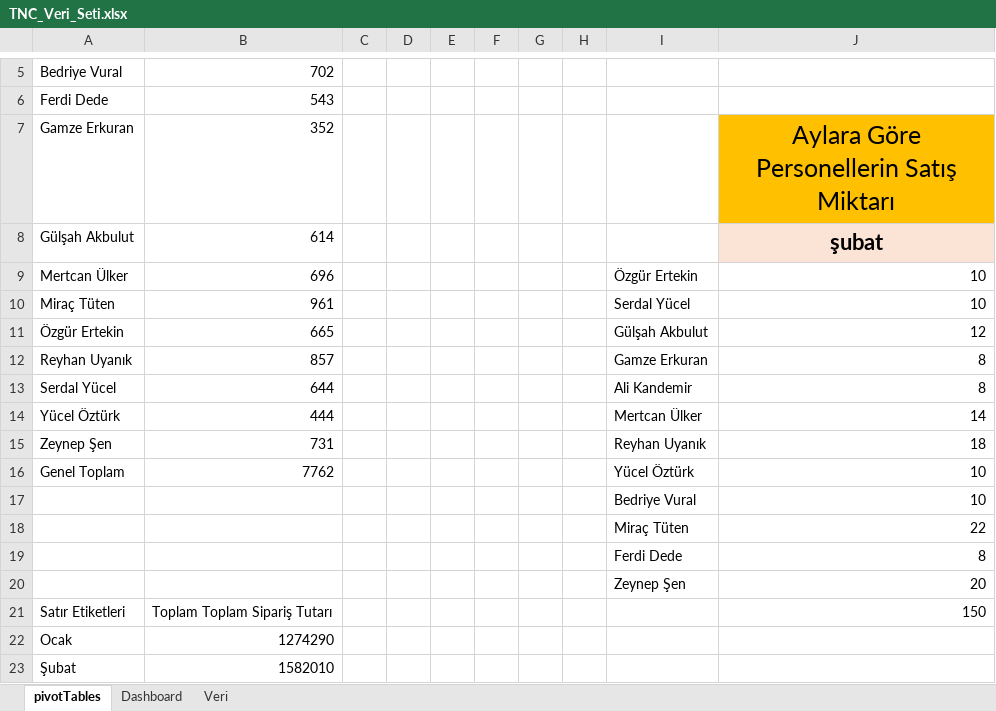
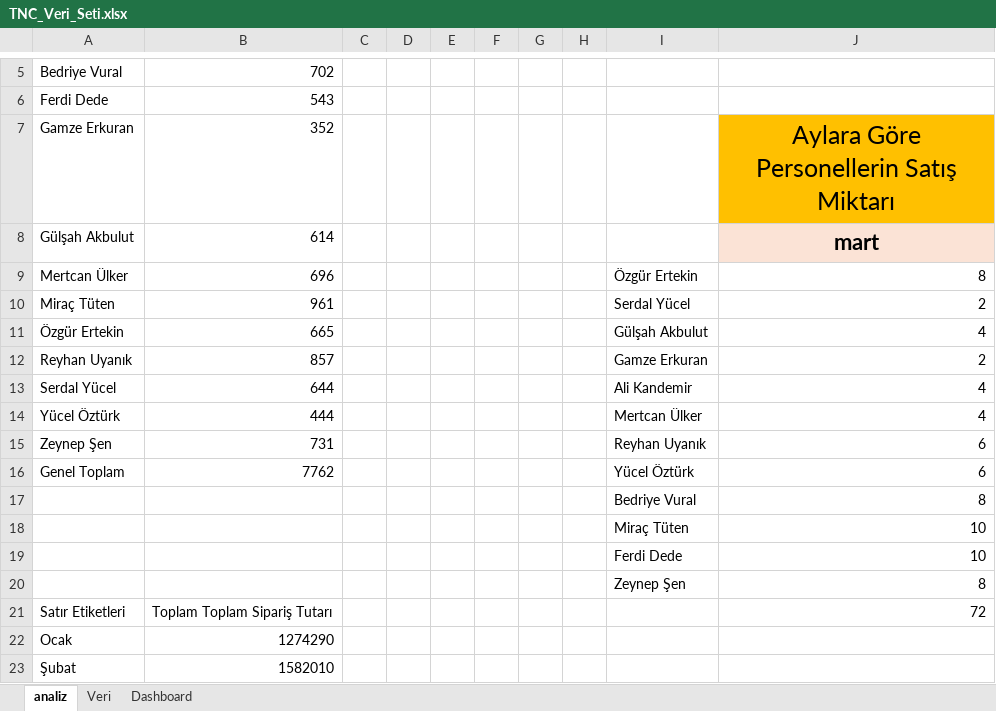
Before and after one commit to Duyguru/TNC, an Excel workbook: TNC_Veri_Seti.xlsx, sheet analiz, drawn as a sheet; only a part is shown, gaps mark what is left out; values as stored, in another font and other column widths than the file's, no borders; charts and pictures not drawn; removed rows and columns are numbered as before the commit, all else as after; the diff names each change by its address in the sheet, - before the commit and + after, or states it on an @@ line.

```diff
--- a/TNC_Veri_Seti.xlsx (sheet analiz)
+++ b/TNC_Veri_Seti.xlsx (sheet analiz)
-sheet tab: pivotTables
+sheet tab: analiz
@@ sheet tab order changed: analiz | Veri | Dashboard @@
-J8: şubat
+J8: mart
-J9: 10
+J9: 8
-J10: 10
+J10: 2
-J11: 12
+J11: 4
-J12: 8
+J12: 2
-J13: 8
+J13: 4
-J14: 14
+J14: 4
-J15: 18
+J15: 6
-J16: 10
+J16: 6
+row 17:  |  |  |  |  |  |  |  | Bedriye Vural | 8
+row 18:  |  |  |  |  |  |  |  | Miraç Tüten | 10
-I19: Bedriye Vural
+I19: Ferdi Dede
-row 18:  |  |  |  |  |  |  |  | Miraç Tüten | 22
-I20: Ferdi Dede
+I20: Zeynep Şen
-row 20:  |  |  |  |  |  |  |  | Zeynep Şen | 20
-J21: 150
+J21: 72
```
Also changed, not shown: sheet Veri, formulas that keep their value, charts or pictures.
